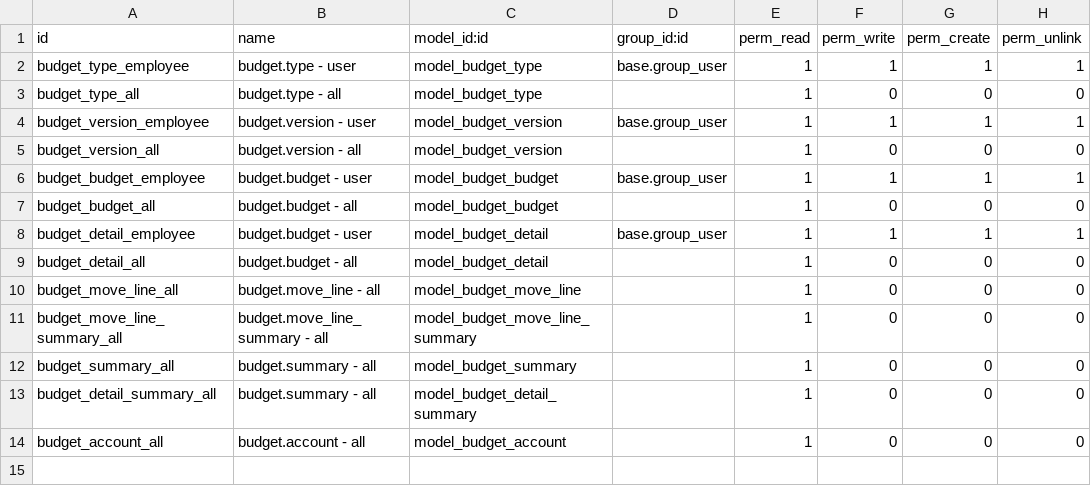
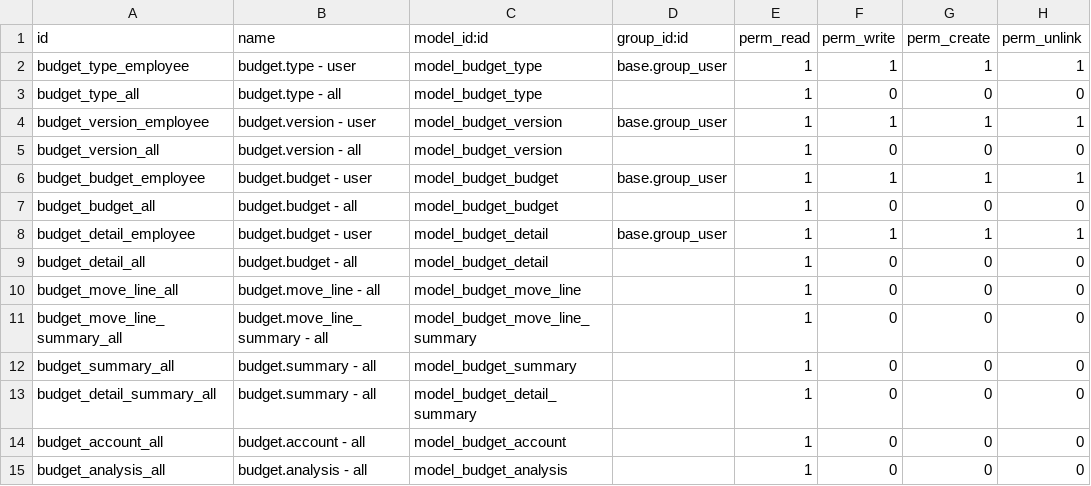
Before and after one commit to open-synergy/opnsynid-account-budget, a CSV file: budget_app/security/ir.model.access.csv, drawn as a sheet.

Commit message:
[8.0.2.0.0] budget_app
* Membuat budget analysis report

```diff
--- a/budget_app/security/ir.model.access.csv
+++ b/budget_app/security/ir.model.access.csv
@@ -14 +14,2 @@ budget_detail_summary_all,budget.summary - all,model_budget_detail_summary,,1,0,
 budget_account_all,budget.account - all,model_budget_account,,1,0,0,0
+budget_analysis_all,budget.analysis - all,model_budget_analysis,,1,0,0,0
```
Also changed, not shown: 4 other files.
